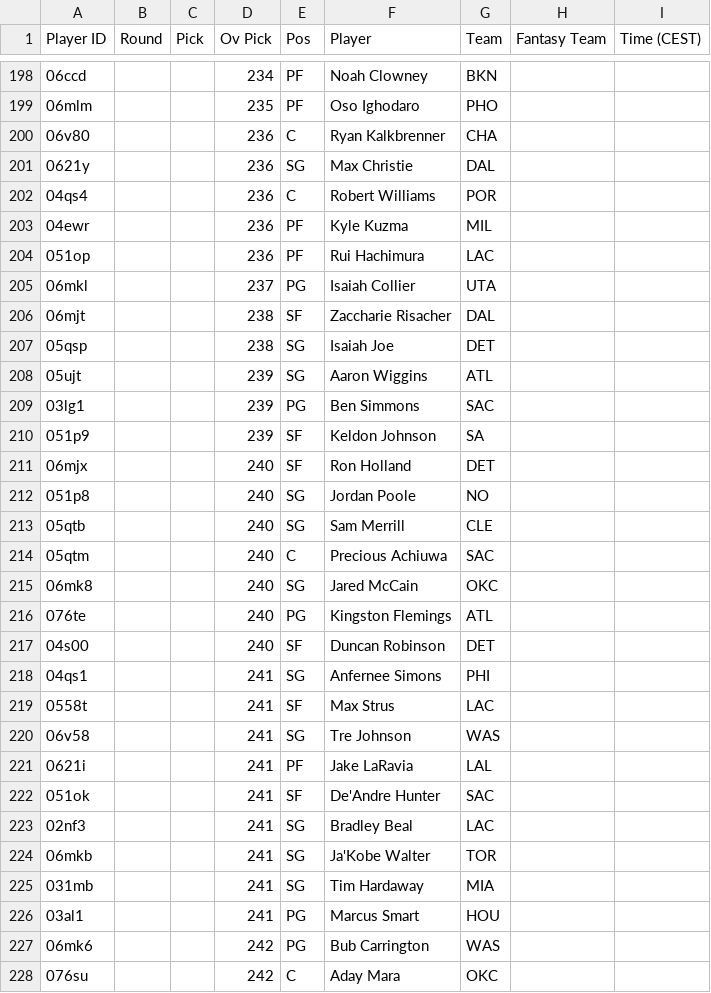
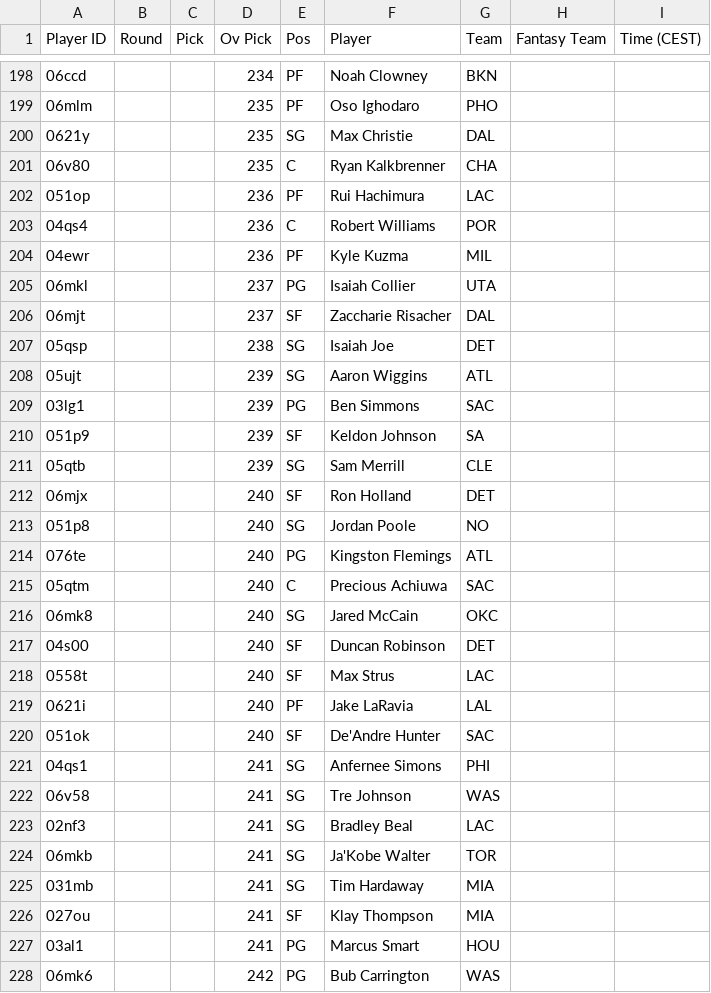
Before and after one commit to Pizzaratops/Taco-Tuesday-HQ, a CSV file: projections/data/fantrax-adp.csv, drawn as a sheet; only a part is shown, gaps mark what is left out; the shorter side is filled out with more unchanged rows; the diff covers the shown part only.

```diff
--- a/projections/data/fantrax-adp.csv
+++ b/projections/data/fantrax-adp.csv
@@ -199,9 +199,9 @@
 "06mlm","","","235","PF","Oso Ighodaro","PHO","",""
-"06v80","","","236","C","Ryan Kalkbrenner","CHA","",""
-"0621y","","","236","SG","Max Christie","DAL","",""
+"0621y","","","235","SG","Max Christie","DAL","",""
+"06v80","","","235","C","Ryan Kalkbrenner","CHA","",""
+"051op","","","236","PF","Rui Hachimura","LAC","",""
 "04qs4","","","236","C","Robert Williams","POR","",""
 "04ewr","","","236","PF","Kyle Kuzma","MIL","",""
-"051op","","","236","PF","Rui Hachimura","LAC","",""
 "06mkl","","","237","PG","Isaiah Collier","UTA","",""
-"06mjt","","","238","SF","Zaccharie Risacher","DAL","",""
+"06mjt","","","237","SF","Zaccharie Risacher","DAL","",""
 "05qsp","","","238","SG","Isaiah Joe","DET","",""
@@ -210,14 +210,14 @@
 "051p9","","","239","SF","Keldon Johnson","SA","",""
+"05qtb","","","239","SG","Sam Merrill","CLE","",""
 "06mjx","","","240","SF","Ron Holland","DET","",""
 "051p8","","","240","SG","Jordan Poole","NO","",""
-"05qtb","","","240","SG","Sam Merrill","CLE","",""
+"076te","","","240","PG","Kingston Flemings","ATL","",""
 "05qtm","","","240","C","Precious Achiuwa","SAC","",""
 "06mk8","","","240","SG","Jared McCain","OKC","",""
-"076te","","","240","PG","Kingston Flemings","ATL","",""
 "04s00","","","240","SF","Duncan Robinson","DET","",""
+"0558t","","","240","SF","Max Strus","LAC","",""
+"0621i","","","240","PF","Jake LaRavia","LAL","",""
+"051ok","","","240","SF","De'Andre Hunter","SAC","",""
 "04qs1","","","241","SG","Anfernee Simons","PHI","",""
-"0558t","","","241","SF","Max Strus","LAC","",""
 "06v58","","","241","SG","Tre Johnson","WAS","",""
-"0621i","","","241","PF","Jake LaRavia","LAL","",""
-"051ok","","","241","SF","De'Andre Hunter","SAC","",""
 "02nf3","","","241","SG","Bradley Beal","LAC","",""
@@ -225,2 +225,3 @@
 "031mb","","","241","SG","Tim Hardaway","MIA","",""
+"027ou","","","241","SF","Klay Thompson","MIA","",""
 "03al1","","","241","PG","Marcus Smart","HOU","",""
```
Also changed, not shown: 7 added rows, 7 removed rows, 16 moved rows and 18 edited cells elsewhere in this file, 1 other file.
